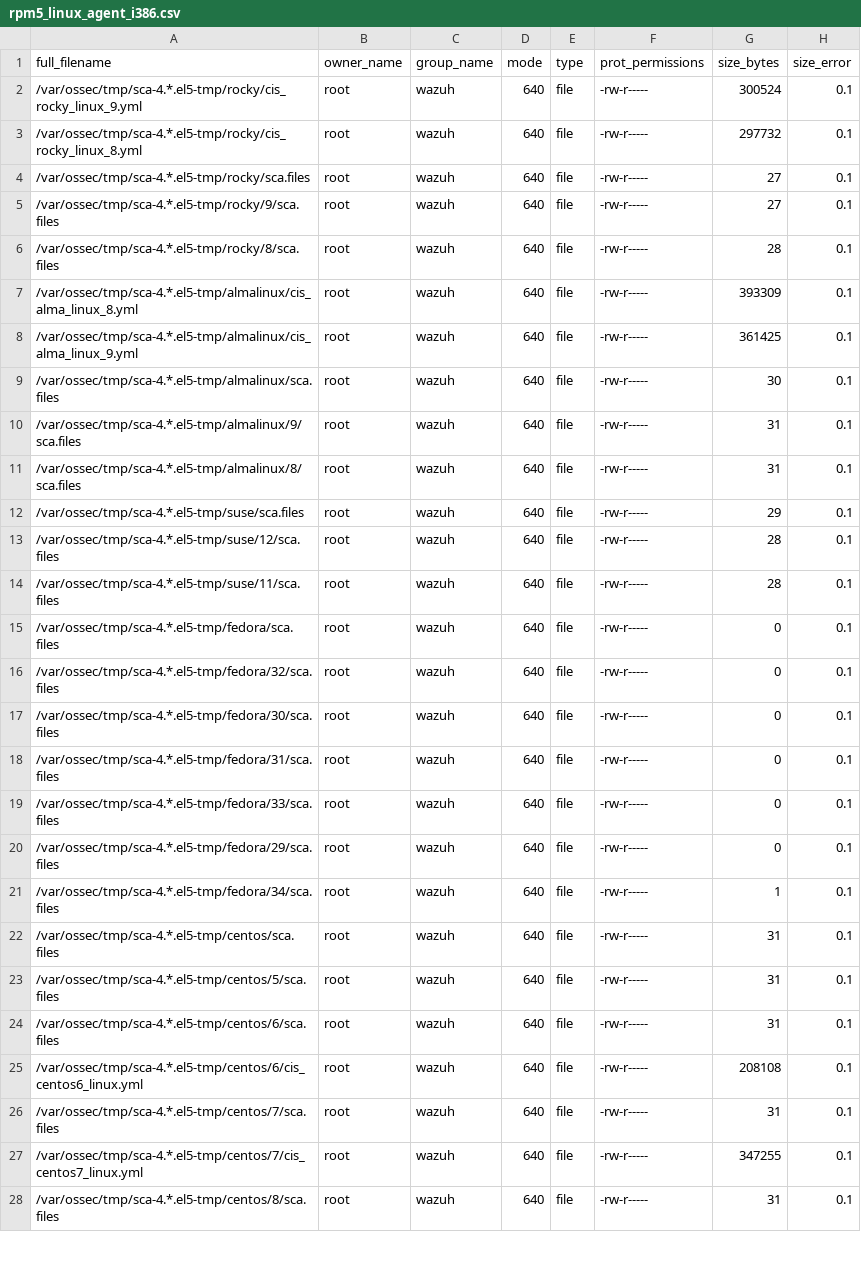
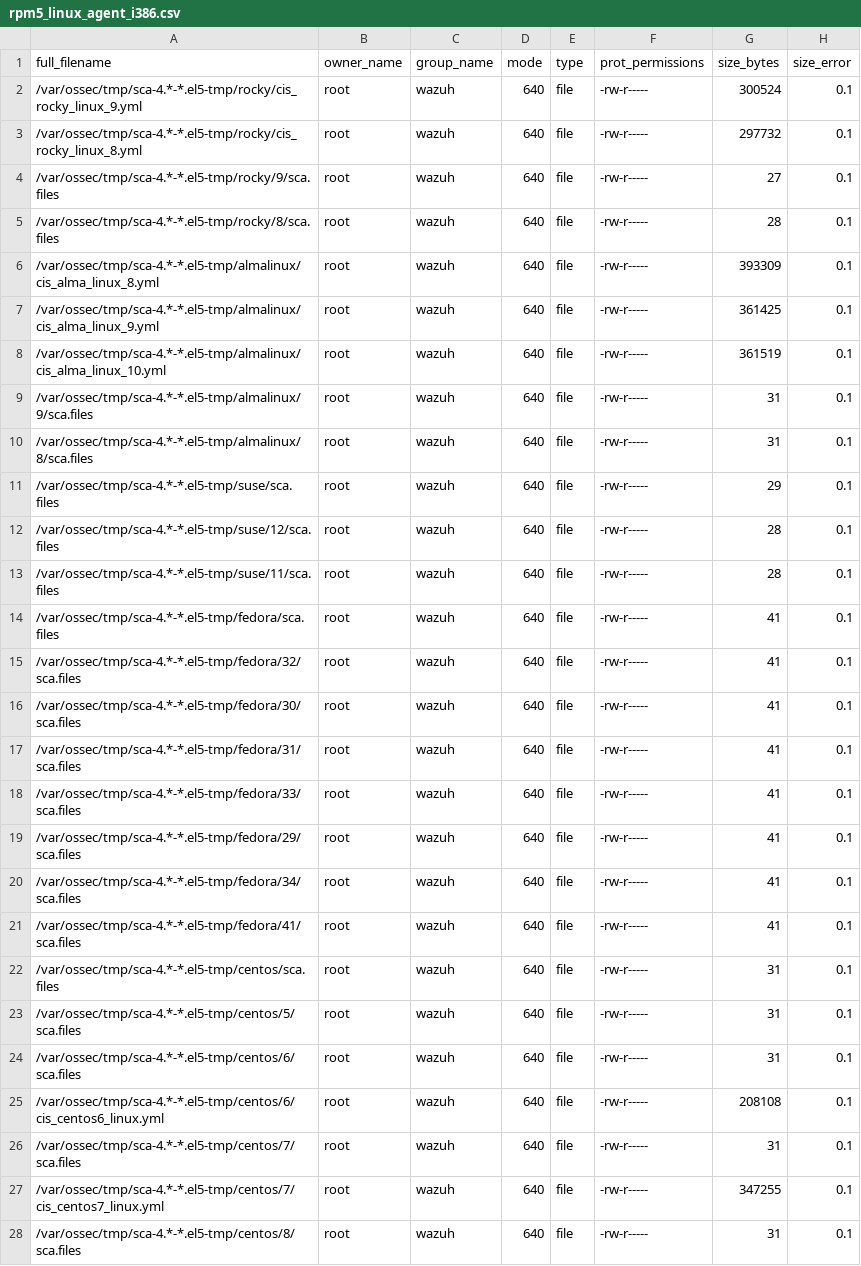
Before and after one commit to jonathanvalence/wazuh, a CSV file: .github/actions/check_files/rpm5_linux_agent_i386.csv, drawn as a sheet; only a part is shown; the diff covers the shown part only.

Commit message:
feat: update check_files and SPECS to deal with Almalinux 10 SCA

```diff
--- a/.github/actions/check_files/rpm5_linux_agent_i386.csv
+++ b/.github/actions/check_files/rpm5_linux_agent_i386.csv
@@ -1,28 +1,28 @@
 full_filename,owner_name,group_name,mode,type,prot_permissions,size_bytes,size_error
-/var/ossec/tmp/sca-4.*.el5-tmp/rocky/cis_rocky_linux_9.yml,root,wazuh,640,file,-rw-r-----,300524,0.1
-/var/ossec/tmp/sca-4.*.el5-tmp/rocky/cis_rocky_linux_8.yml,root,wazuh,640,file,-rw-r-----,297732,0.1
-/var/ossec/tmp/sca-4.*.el5-tmp/rocky/sca.files,root,wazuh,640,file,-rw-r-----,27,0.1
-/var/ossec/tmp/sca-4.*.el5-tmp/rocky/9/sca.files,root,wazuh,640,file,-rw-r-----,27,0.1
-/var/ossec/tmp/sca-4.*.el5-tmp/rocky/8/sca.files,root,wazuh,640,file,-rw-r-----,28,0.1
-/var/ossec/tmp/sca-4.*.el5-tmp/almalinux/cis_alma_linux_8.yml,root,wazuh,640,file,-rw-r-----,393309,0.1
-/var/ossec/tmp/sca-4.*.el5-tmp/almalinux/cis_alma_linux_9.yml,root,wazuh,640,file,-rw-r-----,361425,0.1
-/var/ossec/tmp/sca-4.*.el5-tmp/almalinux/sca.files,root,wazuh,640,file,-rw-r-----,30,0.1
-/var/ossec/tmp/sca-4.*.el5-tmp/almalinux/9/sca.files,root,wazuh,640,file,-rw-r-----,31,0.1
-/var/ossec/tmp/sca-4.*.el5-tmp/almalinux/8/sca.files,root,wazuh,640,file,-rw-r-----,31,0.1
-/var/ossec/tmp/sca-4.*.el5-tmp/suse/sca.files,root,wazuh,640,file,-rw-r-----,29,0.1
-/var/ossec/tmp/sca-4.*.el5-tmp/suse/12/sca.files,root,wazuh,640,file,-rw-r-----,28,0.1
-/var/ossec/tmp/sca-4.*.el5-tmp/suse/11/sca.files,root,wazuh,640,file,-rw-r-----,28,0.1
-/var/ossec/tmp/sca-4.*.el5-tmp/fedora/sca.files,root,wazuh,640,file,-rw-r-----,0,0.1
-/var/ossec/tmp/sca-4.*.el5-tmp/fedora/32/sca.files,root,wazuh,640,file,-rw-r-----,0,0.1
-/var/ossec/tmp/sca-4.*.el5-tmp/fedora/30/sca.files,root,wazuh,640,file,-rw-r-----,0,0.1
-/var/ossec/tmp/sca-4.*.el5-tmp/fedora/31/sca.files,root,wazuh,640,file,-rw-r-----,0,0.1
-/var/ossec/tmp/sca-4.*.el5-tmp/fedora/33/sca.files,root,wazuh,640,file,-rw-r-----,0,0.1
-/var/ossec/tmp/sca-4.*.el5-tmp/fedora/29/sca.files,root,wazuh,640,file,-rw-r-----,0,0.1
-/var/ossec/tmp/sca-4.*.el5-tmp/fedora/34/sca.files,root,wazuh,640,file,-rw-r-----,1,0.1
-/var/ossec/tmp/sca-4.*.el5-tmp/centos/sca.files,root,wazuh,640,file,-rw-r-----,31,0.1
-/var/ossec/tmp/sca-4.*.el5-tmp/centos/5/sca.files,root,wazuh,640,file,-rw-r-----,31,0.1
-/var/ossec/tmp/sca-4.*.el5-tmp/centos/6/sca.files,root,wazuh,640,file,-rw-r-----,31,0.1
-/var/ossec/tmp/sca-4.*.el5-tmp/centos/6/cis_centos6_linux.yml,root,wazuh,640,file,-rw-r-----,208108,0.1
-/var/ossec/tmp/sca-4.*.el5-tmp/centos/7/sca.files,root,wazuh,640,file,-rw-r-----,31,0.1
-/var/ossec/tmp/sca-4.*.el5-tmp/centos/7/cis_centos7_linux.yml,root,wazuh,640,file,-rw-r-----,347255,0.1
-/var/ossec/tmp/sca-4.*.el5-tmp/centos/8/sca.files,root,wazuh,640,file,-rw-r-----,31,0.1
+/var/ossec/tmp/sca-4.*-*.el5-tmp/rocky/cis_rocky_linux_9.yml,root,wazuh,640,file,-rw-r-----,300524,0.1
+/var/ossec/tmp/sca-4.*-*.el5-tmp/rocky/cis_rocky_linux_8.yml,root,wazuh,640,file,-rw-r-----,297732,0.1
+/var/ossec/tmp/sca-4.*-*.el5-tmp/rocky/9/sca.files,root,wazuh,640,file,-rw-r-----,27,0.1
+/var/ossec/tmp/sca-4.*-*.el5-tmp/rocky/8/sca.files,root,wazuh,640,file,-rw-r-----,28,0.1
+/var/ossec/tmp/sca-4.*-*.el5-tmp/almalinux/cis_alma_linux_8.yml,root,wazuh,640,file,-rw-r-----,393309,0.1
+/var/ossec/tmp/sca-4.*-*.el5-tmp/almalinux/cis_alma_linux_9.yml,root,wazuh,640,file,-rw-r-----,361425,0.1
+/var/ossec/tmp/sca-4.*-*.el5-tmp/almalinux/cis_alma_linux_10.yml,root,wazuh,640,file,-rw-r-----,361519,0.1
+/var/ossec/tmp/sca-4.*-*.el5-tmp/almalinux/9/sca.files,root,wazuh,640,file,-rw-r-----,31,0.1
+/var/ossec/tmp/sca-4.*-*.el5-tmp/almalinux/8/sca.files,root,wazuh,640,file,-rw-r-----,31,0.1
+/var/ossec/tmp/sca-4.*-*.el5-tmp/suse/sca.files,root,wazuh,640,file,-rw-r-----,29,0.1
+/var/ossec/tmp/sca-4.*-*.el5-tmp/suse/12/sca.files,root,wazuh,640,file,-rw-r-----,28,0.1
+/var/ossec/tmp/sca-4.*-*.el5-tmp/suse/11/sca.files,root,wazuh,640,file,-rw-r-----,28,0.1
+/var/ossec/tmp/sca-4.*-*.el5-tmp/fedora/sca.files,root,wazuh,640,file,-rw-r-----,41,0.1
+/var/ossec/tmp/sca-4.*-*.el5-tmp/fedora/32/sca.files,root,wazuh,640,file,-rw-r-----,41,0.1
+/var/ossec/tmp/sca-4.*-*.el5-tmp/fedora/30/sca.files,root,wazuh,640,file,-rw-r-----,41,0.1
+/var/ossec/tmp/sca-4.*-*.el5-tmp/fedora/31/sca.files,root,wazuh,640,file,-rw-r-----,41,0.1
+/var/ossec/tmp/sca-4.*-*.el5-tmp/fedora/33/sca.files,root,wazuh,640,file,-rw-r-----,41,0.1
+/var/ossec/tmp/sca-4.*-*.el5-tmp/fedora/29/sca.files,root,wazuh,640,file,-rw-r-----,41,0.1
+/var/ossec/tmp/sca-4.*-*.el5-tmp/fedora/34/sca.files,root,wazuh,640,file,-rw-r-----,41,0.1
+/var/ossec/tmp/sca-4.*-*.el5-tmp/fedora/41/sca.files,root,wazuh,640,file,-rw-r-----,41,0.1
+/var/ossec/tmp/sca-4.*-*.el5-tmp/centos/sca.files,root,wazuh,640,file,-rw-r-----,31,0.1
+/var/ossec/tmp/sca-4.*-*.el5-tmp/centos/5/sca.files,root,wazuh,640,file,-rw-r-----,31,0.1
+/var/ossec/tmp/sca-4.*-*.el5-tmp/centos/6/sca.files,root,wazuh,640,file,-rw-r-----,31,0.1
+/var/ossec/tmp/sca-4.*-*.el5-tmp/centos/6/cis_centos6_linux.yml,root,wazuh,640,file,-rw-r-----,208108,0.1
+/var/ossec/tmp/sca-4.*-*.el5-tmp/centos/7/sca.files,root,wazuh,640,file,-rw-r-----,31,0.1
+/var/ossec/tmp/sca-4.*-*.el5-tmp/centos/7/cis_centos7_linux.yml,root,wazuh,640,file,-rw-r-----,347255,0.1
+/var/ossec/tmp/sca-4.*-*.el5-tmp/centos/8/sca.files,root,wazuh,640,file,-rw-r-----,31,0.1
```
Also changed, not shown: 31 edited cells elsewhere in this file, .github/actions/check_files/rpm_linux_agent_amd64.csv, .github/actions/check_files/rpm_linux_agent_i386.csv, 5 other files.
